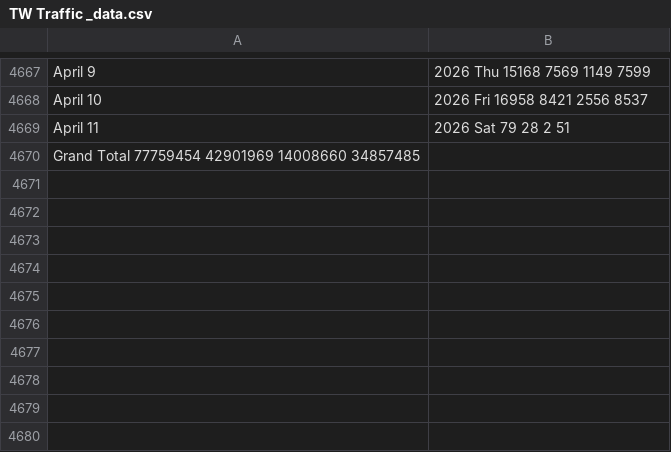
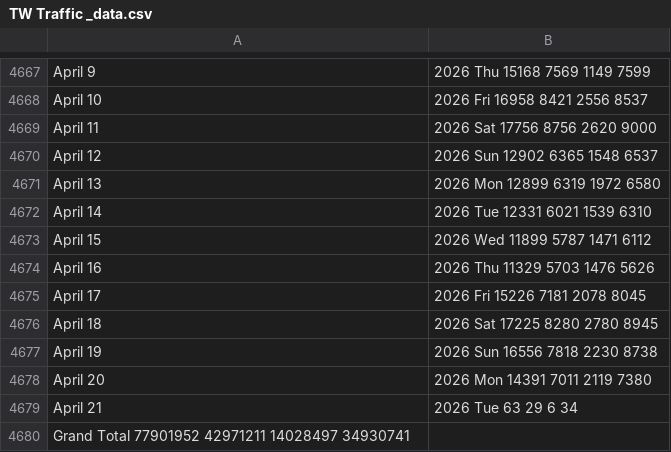
Before and after one commit to v-datos/Banff_Visit_Planner_App, a CSV file: TW Traffic _data.csv, drawn as a sheet; only a part is shown, gaps mark what is left out; addresses are those after the commit; the diff names each change by its address in the sheet, - before the commit and + after, or states it on an @@ line.

Commit message:
fix: allow manual data refresh and update forecasts

```diff
--- a/TW Traffic _data.csv
+++ b/TW Traffic _data.csv
-B4669: 2026 Sat 79 28 2 51
+B4669: 2026 Sat 17756 8756 2620 9000
+row 4670: April 12 | 2026 Sun 12902 6365 1548 6537
+row 4671: April 13 | 2026 Mon 12899 6319 1972 6580
+row 4672: April 14 | 2026 Tue 12331 6021 1539 6310
+row 4673: April 15 | 2026 Wed 11899 5787 1471 6112
+row 4674: April 16 | 2026 Thu 11329 5703 1476 5626
+row 4675: April 17 | 2026 Fri 15226 7181 2078 8045
+row 4676: April 18 | 2026 Sat 17225 8280 2780 8945
+row 4677: April 19 | 2026 Sun 16556 7818 2230 8738
+row 4678: April 20 | 2026 Mon 14391 7011 2119 7380
+row 4679: April 21 | 2026 Tue 63 29 6 34
-A4680: Grand Total 77759454 42901969 14008660 34857485
+A4680: Grand Total 77901952 42971211 14028497 34930741
```
Also changed, not shown: predictions.csv, 1 other file.
